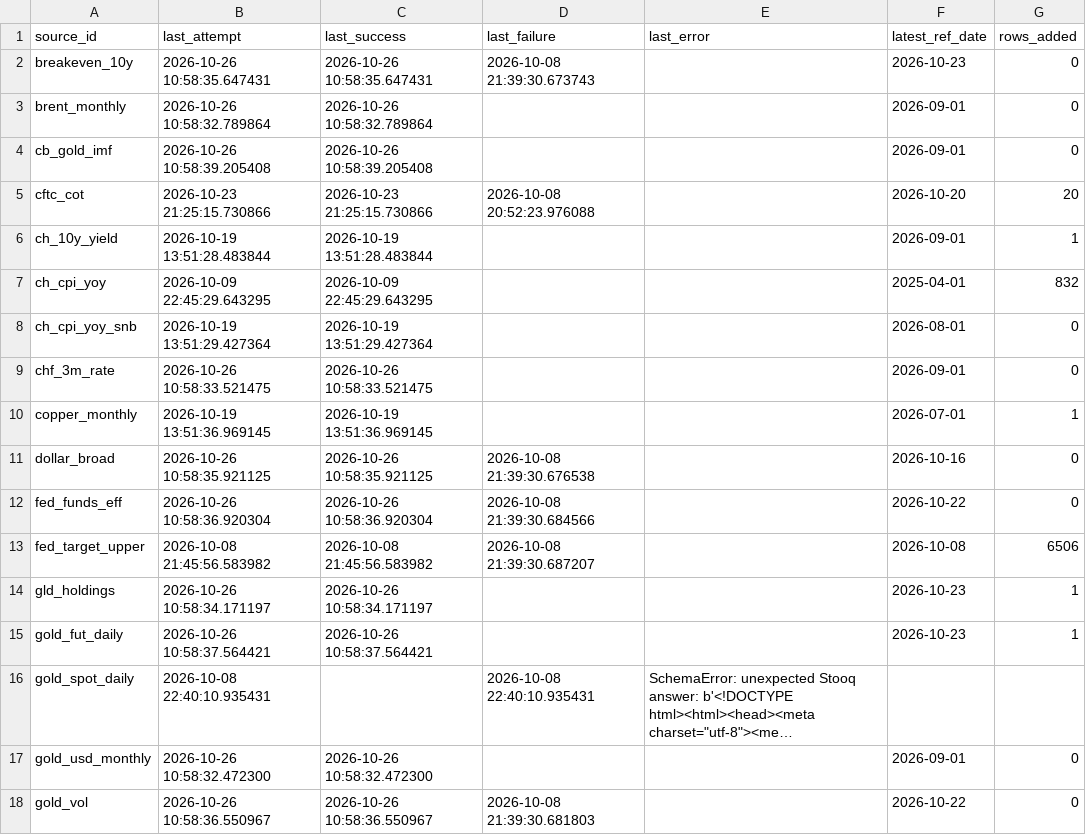
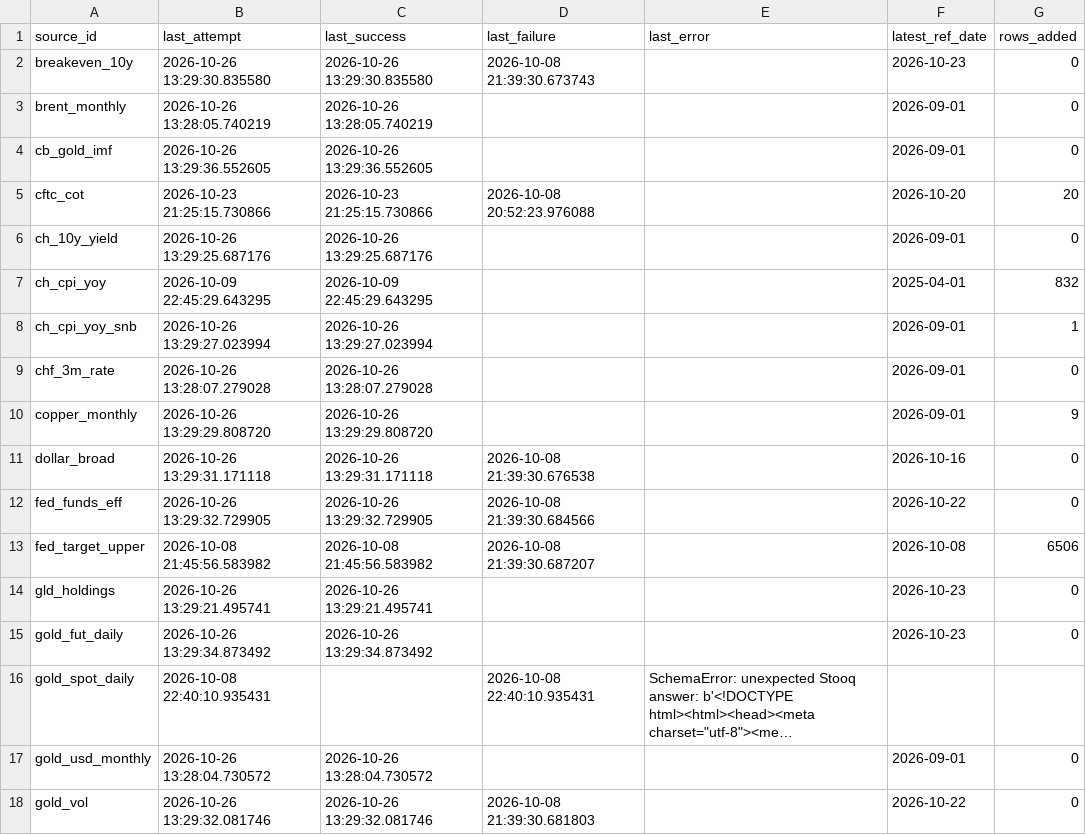
Before and after one commit to Shawhir/Commodities, a CSV file: data/store/_data_health.csv, drawn as a sheet; only a part is shown; long unchanged cells end in …; the diff covers the shown part only; the diff names each change by its address in the sheet, - before the commit and + after, or states it on an @@ line.

```diff
--- a/data/store/_data_health.csv
+++ b/data/store/_data_health.csv
-B2 (last_attempt): 2026-10-26 10:58:35.647431
+B2 (last_attempt): 2026-10-26 13:29:30.835580
-C2 (last_success): 2026-10-26 10:58:35.647431
+C2 (last_success): 2026-10-26 13:29:30.835580
-B3 (last_attempt): 2026-10-26 10:58:32.789864
+B3 (last_attempt): 2026-10-26 13:28:05.740219
-C3 (last_success): 2026-10-26 10:58:32.789864
+C3 (last_success): 2026-10-26 13:28:05.740219
-B4 (last_attempt): 2026-10-26 10:58:39.205408
+B4 (last_attempt): 2026-10-26 13:29:36.552605
-C4 (last_success): 2026-10-26 10:58:39.205408
+C4 (last_success): 2026-10-26 13:29:36.552605
-B6 (last_attempt): 2026-10-19 13:51:28.483844
+B6 (last_attempt): 2026-10-26 13:29:25.687176
-C6 (last_success): 2026-10-19 13:51:28.483844
+C6 (last_success): 2026-10-26 13:29:25.687176
-G6 (rows_added): 1
+G6 (rows_added): 0
-B8 (last_attempt): 2026-10-19 13:51:29.427364
+B8 (last_attempt): 2026-10-26 13:29:27.023994
-C8 (last_success): 2026-10-19 13:51:29.427364
+C8 (last_success): 2026-10-26 13:29:27.023994
-F8 (latest_ref_date): 2026-08-01
+F8 (latest_ref_date): 2026-09-01
-G8 (rows_added): 0
+G8 (rows_added): 1
-B9 (last_attempt): 2026-10-26 10:58:33.521475
+B9 (last_attempt): 2026-10-26 13:28:07.279028
-C9 (last_success): 2026-10-26 10:58:33.521475
+C9 (last_success): 2026-10-26 13:28:07.279028
-B10 (last_attempt): 2026-10-19 13:51:36.969145
+B10 (last_attempt): 2026-10-26 13:29:29.808720
-C10 (last_success): 2026-10-19 13:51:36.969145
+C10 (last_success): 2026-10-26 13:29:29.808720
-F10 (latest_ref_date): 2026-07-01
+F10 (latest_ref_date): 2026-09-01
-G10 (rows_added): 1
+G10 (rows_added): 9
-B11 (last_attempt): 2026-10-26 10:58:35.921125
+B11 (last_attempt): 2026-10-26 13:29:31.171118
-C11 (last_success): 2026-10-26 10:58:35.921125
+C11 (last_success): 2026-10-26 13:29:31.171118
-B12 (last_attempt): 2026-10-26 10:58:36.920304
+B12 (last_attempt): 2026-10-26 13:29:32.729905
-C12 (last_success): 2026-10-26 10:58:36.920304
+C12 (last_success): 2026-10-26 13:29:32.729905
-B14 (last_attempt): 2026-10-26 10:58:34.171197
+B14 (last_attempt): 2026-10-26 13:29:21.495741
-C14 (last_success): 2026-10-26 10:58:34.171197
+C14 (last_success): 2026-10-26 13:29:21.495741
-G14:G15 (rows_added): 1
+G14:G15 (rows_added): 0
-B15 (last_attempt): 2026-10-26 10:58:37.564421
+B15 (last_attempt): 2026-10-26 13:29:34.873492
-C15 (last_success): 2026-10-26 10:58:37.564421
+C15 (last_success): 2026-10-26 13:29:34.873492
-B17 (last_attempt): 2026-10-26 10:58:32.472300
+B17 (last_attempt): 2026-10-26 13:28:04.730572
-C17 (last_success): 2026-10-26 10:58:32.472300
+C17 (last_success): 2026-10-26 13:28:04.730572
-B18 (last_attempt): 2026-10-26 10:58:36.550967
+B18 (last_attempt): 2026-10-26 13:29:32.081746
-C18 (last_success): 2026-10-26 10:58:36.550967
+C18 (last_success): 2026-10-26 13:29:32.081746
```
Also changed, not shown: 71 edited cells elsewhere in this file, data/store/ch_cpi_yoy_snb.csv, data/store/copper_monthly.csv, 11 other files.
